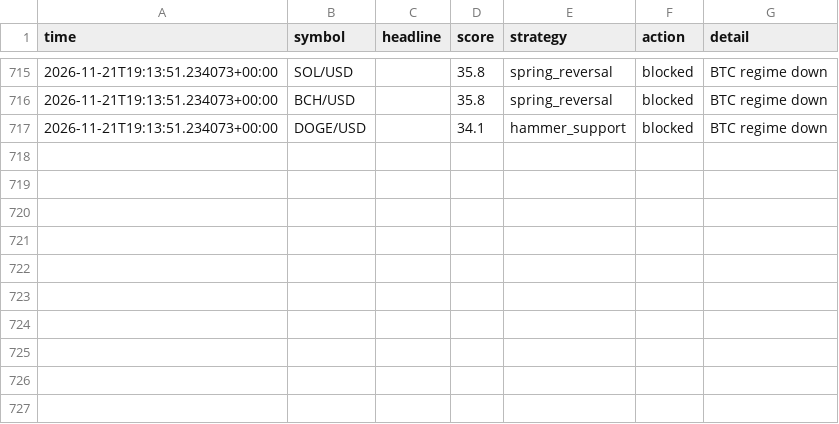
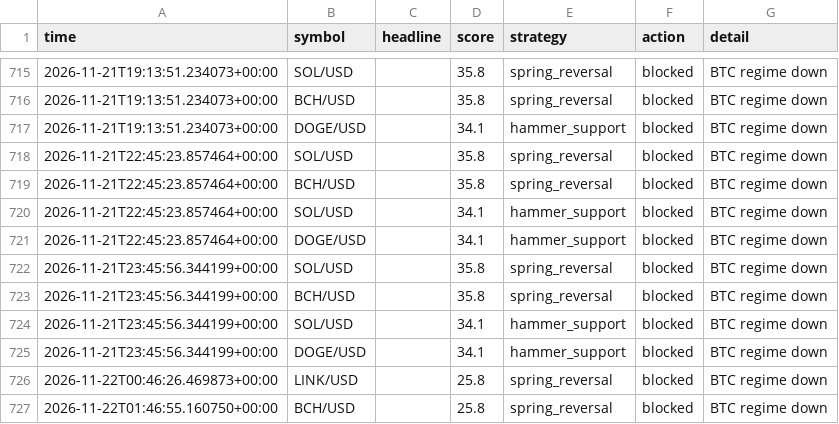
Before and after one commit to orico2007/newsbot, a CSV file: data/journal_crypto.csv, drawn as a sheet; only a part is shown, gaps mark what is left out; the diff names each change by its address in the sheet, - before the commit and + after, or states it on an @@ line.

Commit message:
crypto journal update [skip ci]

```diff
--- a/data/journal_crypto.csv
+++ b/data/journal_crypto.csv
+row 718: 2026-11-21T22:45:23.857464+00:00 | SOL/USD |  | 35.8 | spring_reversal | blocked | BTC regime down
+row 719: 2026-11-21T22:45:23.857464+00:00 | BCH/USD |  | 35.8 | spring_reversal | blocked | BTC regime down
+row 720: 2026-11-21T22:45:23.857464+00:00 | SOL/USD |  | 34.1 | hammer_support | blocked | BTC regime down
+row 721: 2026-11-21T22:45:23.857464+00:00 | DOGE/USD |  | 34.1 | hammer_support | blocked | BTC regime down
+row 722: 2026-11-21T23:45:56.344199+00:00 | SOL/USD |  | 35.8 | spring_reversal | blocked | BTC regime down
+row 723: 2026-11-21T23:45:56.344199+00:00 | BCH/USD |  | 35.8 | spring_reversal | blocked | BTC regime down
+row 724: 2026-11-21T23:45:56.344199+00:00 | SOL/USD |  | 34.1 | hammer_support | blocked | BTC regime down
+row 725: 2026-11-21T23:45:56.344199+00:00 | DOGE/USD |  | 34.1 | hammer_support | blocked | BTC regime down
+row 726: 2026-11-22T00:46:26.469873+00:00 | LINK/USD |  | 25.8 | spring_reversal | blocked | BTC regime down
+row 727: 2026-11-22T01:46:55.160750+00:00 | BCH/USD |  | 25.8 | spring_reversal | blocked | BTC regime down
```
Also changed, not shown: 1 other file.
